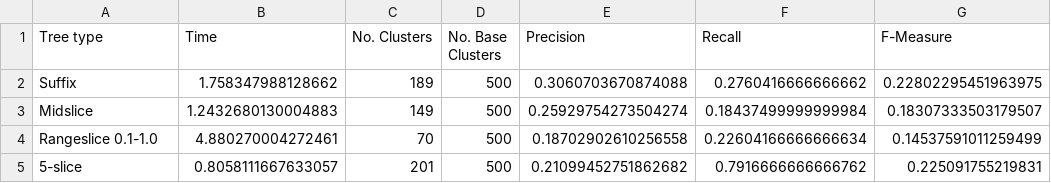
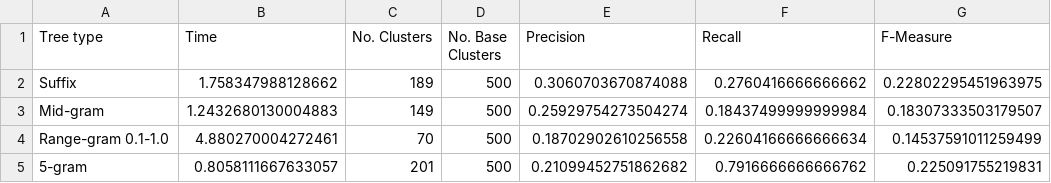
Before and after one commit to snorremd/masterthesis, a CSV file: Diagrams/Etzioni/testTrees.csv, drawn as a sheet; only a part is shown; the diff names each change by its address in the sheet, - before the commit and + after, or states it on an @@ line.

```diff
--- a/Diagrams/Etzioni/testTrees.csv
+++ b/Diagrams/Etzioni/testTrees.csv
-A3 (Tree type): Midslice
+A3 (Tree type): Mid-gram
-A4 (Tree type): Rangeslice 0.1-1.0
+A4 (Tree type): Range-gram 0.1-1.0
-A5 (Tree type): 5-slice
+A5 (Tree type): 5-gram
```
Also changed, not shown: Diagrams/Etzioni/testNSlices.csv, Diagrams/Richard/testNSlices.csv, 14 other files.
